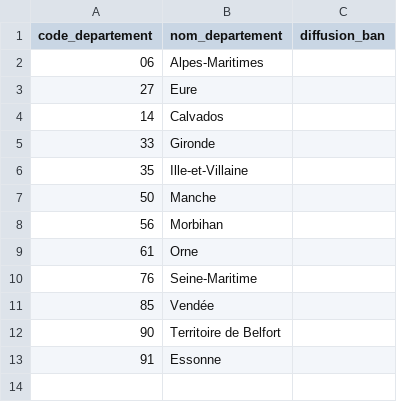
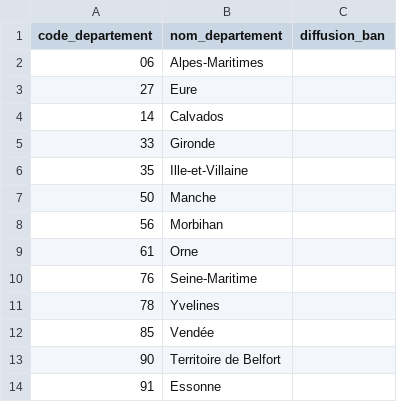
Before and after one commit to ban-archive/donnees-initiales-2018, a CSV file: departements.csv, drawn as a sheet.

Commit message:
Update departements.csv

```diff
--- a/departements.csv
+++ b/departements.csv
@@ -10,2 +10,3 @@ code_departement,nom_departement,diffusion_ban
 76,Seine-Maritime,
+78, Yvelines
 85,Vendée,
```
